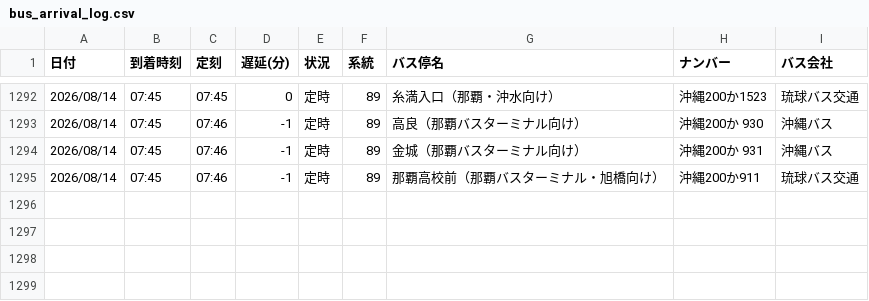
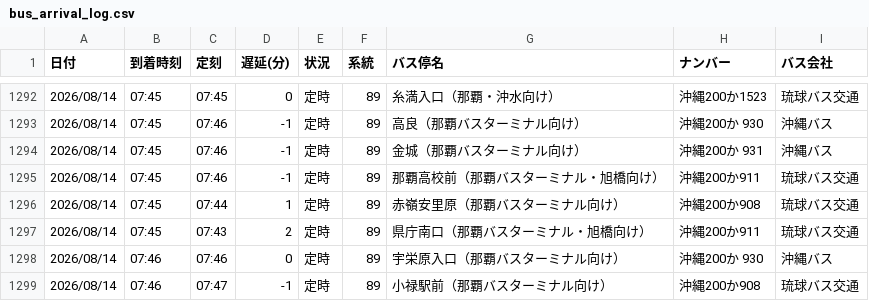
Before and after one commit to uy819/bus-tracker2, a CSV file: data/raw/89_up/bus_arrival_log.csv, drawn as a sheet; only a part is shown, gaps mark what is left out.

```diff
--- a/data/raw/89_up/bus_arrival_log.csv
+++ b/data/raw/89_up/bus_arrival_log.csv
@@ -1295 +1295,5 @@
 2026/08/14,07:45,07:46,-1,定時,89,那覇高校前（那覇バスターミナル・旭橋向け）,沖縄200か911,琉球バス交通
+2026/08/14,07:45,07:44,1,定時,89,赤嶺安里原（那覇バスターミナル向け）,沖縄200か908,琉球バス交通
+2026/08/14,07:45,07:43,2,定時,89,県庁南口（那覇バスターミナル・旭橋向け）,沖縄200か911,琉球バス交通
+2026/08/14,07:46,07:46,0,定時,89,宇栄原入口（那覇バスターミナル向け）,沖縄200か 930,沖縄バス
+2026/08/14,07:46,07:47,-1,定時,89,小禄駅前（那覇バスターミナル向け）,沖縄200か908,琉球バス交通
```
Also changed, not shown: 1 other file.
